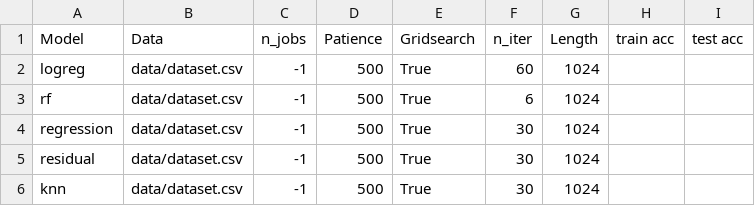
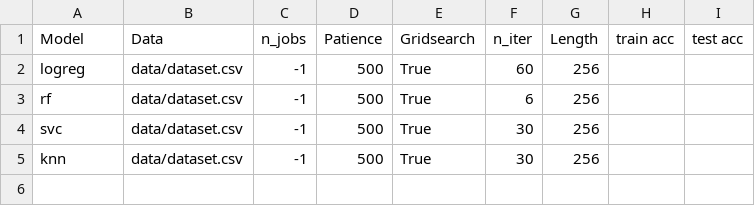
Before and after one commit to DentonJC/cobs, a CSV file: etc/experiments.csv, drawn as a sheet.

Commit message:
Fix problems with exp table

```diff
--- a/etc/experiments.csv
+++ b/etc/experiments.csv
@@ -1,6 +1,5 @@
 Model,Data,n_jobs,Patience,Gridsearch,n_iter,Length,train acc,test acc
-logreg,data/dataset.csv,-1,500,True,60,1024,,
-rf,data/dataset.csv,-1,500,True,6,1024,,
-regression,data/dataset.csv,-1,500,True,30,1024,,
-residual,data/dataset.csv,-1,500,True,30,1024,,
-knn,data/dataset.csv,-1,500,True,30,1024,,
+logreg,data/dataset.csv,-1,500,True,60,256,,
+rf,data/dataset.csv,-1,500,True,6,256,,
+svc,data/dataset.csv,-1,500,True,30,256,,
+knn,data/dataset.csv,-1,500,True,30,256,,
```
Also changed, not shown: 15 other files.
